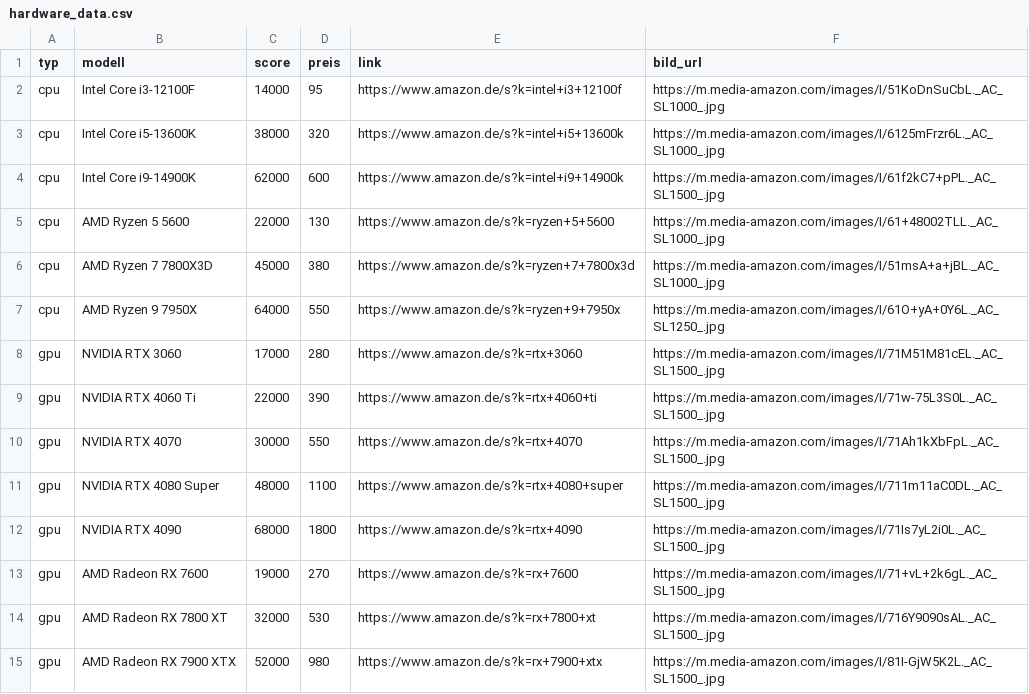
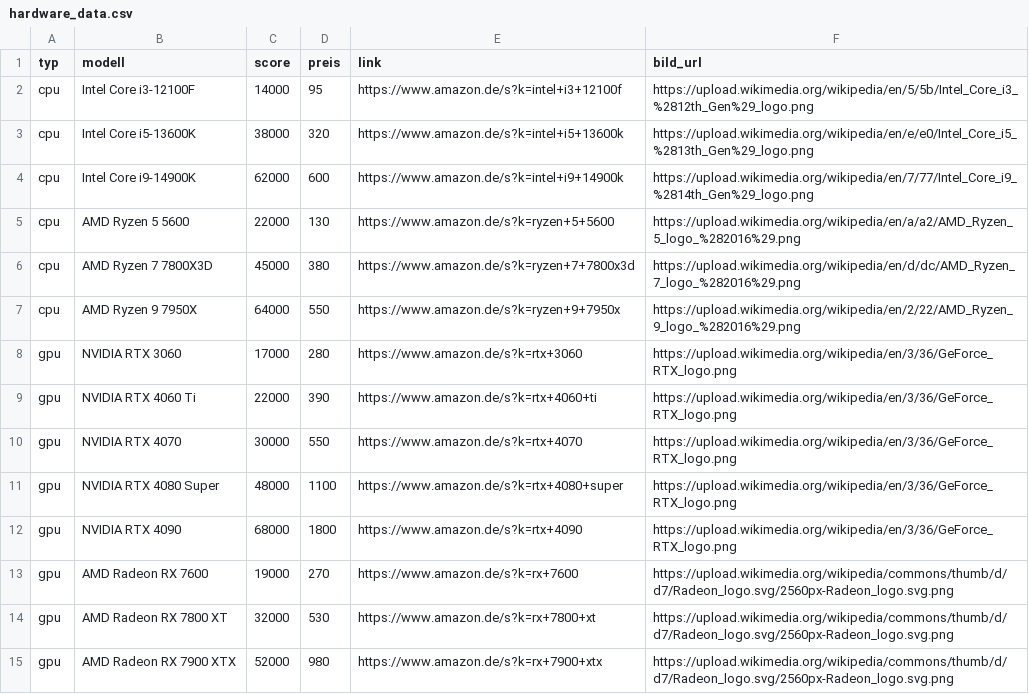
Before and after one commit to masterzero1985-star/synerg-builds-app, a CSV file: hardware_data.csv, drawn as a sheet.

Commit message:
Update hardware_data.csv

```diff
--- a/hardware_data.csv
+++ b/hardware_data.csv
@@ -1,15 +1,15 @@
 typ,modell,score,preis,link,bild_url
-cpu,Intel Core i3-12100F,14000,95,https://www.amazon.de/s?k=intel+i3+12100f,https://m.media-amazon.com/images/I/51KoDnSuCbL._AC_SL1000_.jpg
-cpu,Intel Core i5-13600K,38000,320,https://www.amazon.de/s?k=intel+i5+13600k,https://m.media-amazon.com/images/I/6125mFrzr6L._AC_SL1000_.jpg
-cpu,Intel Core i9-14900K,62000,600,https://www.amazon.de/s?k=intel+i9+14900k,https://m.media-amazon.com/images/I/61f2kC7+pPL._AC_SL1500_.jpg
-cpu,AMD Ryzen 5 5600,22000,130,https://www.amazon.de/s?k=ryzen+5+5600,https://m.media-amazon.com/images/I/61+48002TLL._AC_SL1000_.jpg
-cpu,AMD Ryzen 7 7800X3D,45000,380,https://www.amazon.de/s?k=ryzen+7+7800x3d,https://m.media-amazon.com/images/I/51msA+a+jBL._AC_SL1000_.jpg
-cpu,AMD Ryzen 9 7950X,64000,550,https://www.amazon.de/s?k=ryzen+9+7950x,https://m.media-amazon.com/images/I/61O+yA+0Y6L._AC_SL1250_.jpg
-gpu,NVIDIA RTX 3060,17000,280,https://www.amazon.de/s?k=rtx+3060,https://m.media-amazon.com/images/I/71M51M81cEL._AC_SL1500_.jpg
-gpu,NVIDIA RTX 4060 Ti,22000,390,https://www.amazon.de/s?k=rtx+4060+ti,https://m.media-amazon.com/images/I/71w-75L3S0L._AC_SL1500_.jpg
-gpu,NVIDIA RTX 4070,30000,550,https://www.amazon.de/s?k=rtx+4070,https://m.media-amazon.com/images/I/71Ah1kXbFpL._AC_SL1500_.jpg
-gpu,NVIDIA RTX 4080 Super,48000,1100,https://www.amazon.de/s?k=rtx+4080+super,https://m.media-amazon.com/images/I/711m11aC0DL._AC_SL1500_.jpg
-gpu,NVIDIA RTX 4090,68000,1800,https://www.amazon.de/s?k=rtx+4090,https://m.media-amazon.com/images/I/71Is7yL2i0L._AC_SL1500_.jpg
-gpu,AMD Radeon RX 7600,19000,270,https://www.amazon.de/s?k=rx+7600,https://m.media-amazon.com/images/I/71+vL+2k6gL._AC_SL1500_.jpg
-gpu,AMD Radeon RX 7800 XT,32000,530,https://www.amazon.de/s?k=rx+7800+xt,https://m.media-amazon.com/images/I/716Y9090sAL._AC_SL1500_.jpg
-gpu,AMD Radeon RX 7900 XTX,52000,980,https://www.amazon.de/s?k=rx+7900+xtx,https://m.media-amazon.com/images/I/81I-GjW5K2L._AC_SL1500_.jpg
+cpu,Intel Core i3-12100F,14000,95,https://www.amazon.de/s?k=intel+i3+12100f,https://upload.wikimedia.org/wikipedia/en/5/5b/Intel_Core_i3_%2812th_Gen%29_logo.png
+cpu,Intel Core i5-13600K,38000,320,https://www.amazon.de/s?k=intel+i5+13600k,https://upload.wikimedia.org/wikipedia/en/e/e0/Intel_Core_i5_%2813th_Gen%29_logo.png
+cpu,Intel Core i9-14900K,62000,600,https://www.amazon.de/s?k=intel+i9+14900k,https://upload.wikimedia.org/wikipedia/en/7/77/Intel_Core_i9_%2814th_Gen%29_logo.png
+cpu,AMD Ryzen 5 5600,22000,130,https://www.amazon.de/s?k=ryzen+5+5600,https://upload.wikimedia.org/wikipedia/en/a/a2/AMD_Ryzen_5_logo_%282016%29.png
+cpu,AMD Ryzen 7 7800X3D,45000,380,https://www.amazon.de/s?k=ryzen+7+7800x3d,https://upload.wikimedia.org/wikipedia/en/d/dc/AMD_Ryzen_7_logo_%282016%29.png
+cpu,AMD Ryzen 9 7950X,64000,550,https://www.amazon.de/s?k=ryzen+9+7950x,https://upload.wikimedia.org/wikipedia/en/2/22/AMD_Ryzen_9_logo_%282016%29.png
+gpu,NVIDIA RTX 3060,17000,280,https://www.amazon.de/s?k=rtx+3060,https://upload.wikimedia.org/wikipedia/en/3/36/GeForce_RTX_logo.png
+gpu,NVIDIA RTX 4060 Ti,22000,390,https://www.amazon.de/s?k=rtx+4060+ti,https://upload.wikimedia.org/wikipedia/en/3/36/GeForce_RTX_logo.png
+gpu,NVIDIA RTX 4070,30000,550,https://www.amazon.de/s?k=rtx+4070,https://upload.wikimedia.org/wikipedia/en/3/36/GeForce_RTX_logo.png
+gpu,NVIDIA RTX 4080 Super,48000,1100,https://www.amazon.de/s?k=rtx+4080+super,https://upload.wikimedia.org/wikipedia/en/3/36/GeForce_RTX_logo.png
+gpu,NVIDIA RTX 4090,68000,1800,https://www.amazon.de/s?k=rtx+4090,https://upload.wikimedia.org/wikipedia/en/3/36/GeForce_RTX_logo.png
+gpu,AMD Radeon RX 7600,19000,270,https://www.amazon.de/s?k=rx+7600,https://upload.wikimedia.org/wikipedia/commons/thumb/d/d7/Radeon_logo.svg/2560px-Radeon_logo.svg.png
+gpu,AMD Radeon RX 7800 XT,32000,530,https://www.amazon.de/s?k=rx+7800+xt,https://upload.wikimedia.org/wikipedia/commons/thumb/d/d7/Radeon_logo.svg/2560px-Radeon_logo.svg.png
+gpu,AMD Radeon RX 7900 XTX,52000,980,https://www.amazon.de/s?k=rx+7900+xtx,https://upload.wikimedia.org/wikipedia/commons/thumb/d/d7/Radeon_logo.svg/2560px-Radeon_logo.svg.png
```
